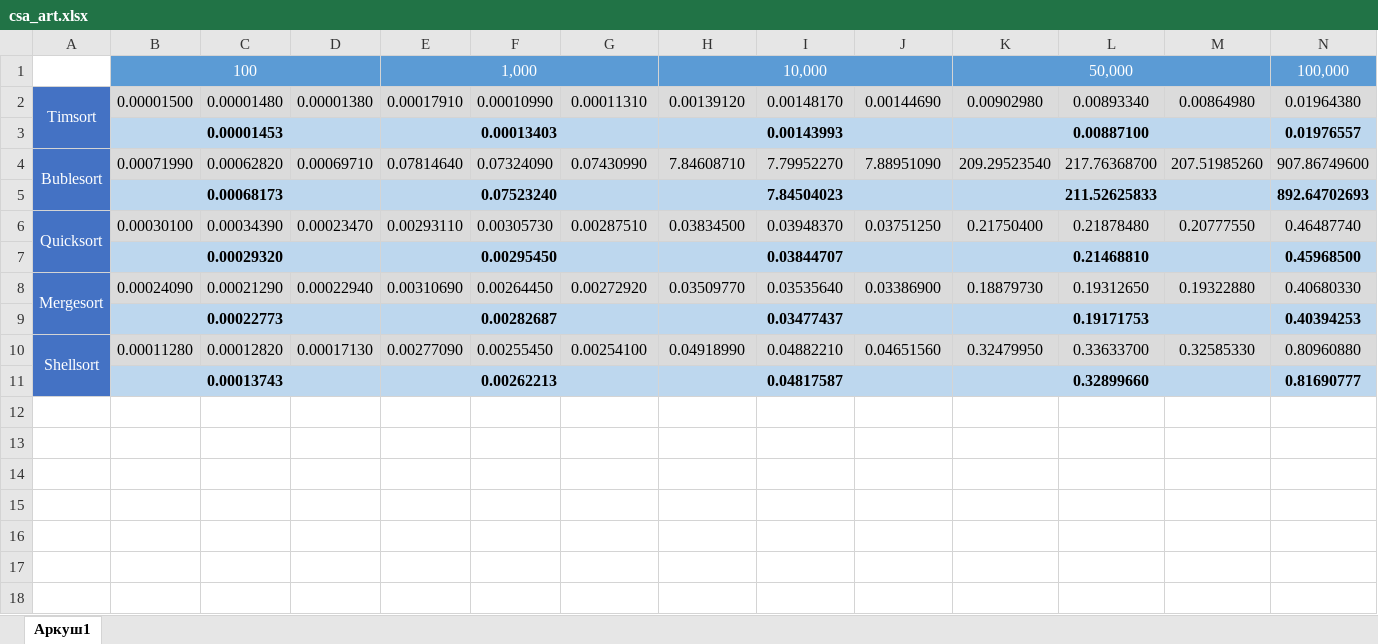
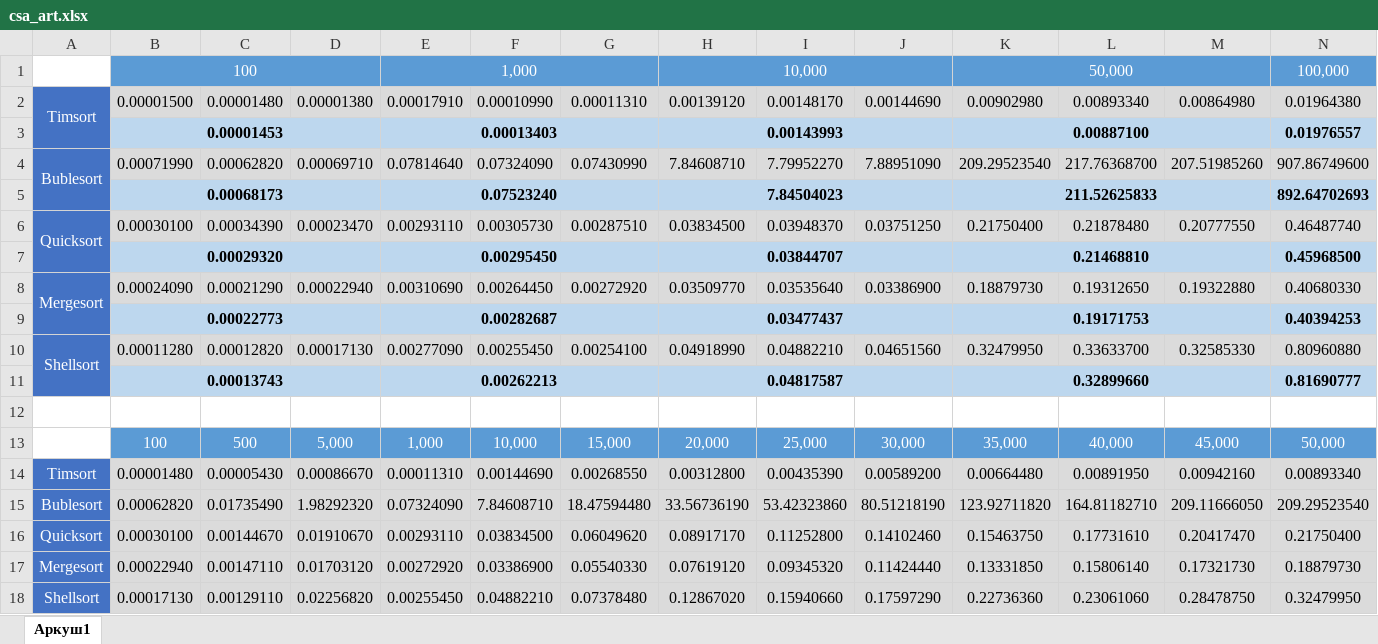
Before and after one commit to ihor-abakumov/CSA, an Excel workbook: csa_art.xlsx, sheet Аркуш1, drawn as a sheet; only a part is shown; values as stored, in another font and other column widths than the file's, no borders; rows hold the shown columns only; the diff names each change by its address in the sheet, - before the commit and + after, or states it on an @@ line.

Commit message:
Update csa_art.xlsx

```diff
--- a/csa_art.xlsx (sheet Аркуш1)
+++ b/csa_art.xlsx (sheet Аркуш1)
+row 12: (empty)
+row 13:  | 100 | 500 | 5,000 | 1,000 | 10,000 | 15,000 | 20,000 | 25,000 | 30,000 | 35,000 | 40,000 | 45,000 | 50,000
+row 14: Timsort | 0.00001480 | 0.00005430 | 0.00086670 | 0.00011310 | 0.00144690 | 0.00268550 | 0.00312800 | 0.00435390 | 0.00589200 | 0.00664480 | 0.00891950 | 0.00942160 | 0.00893340
+row 15: Bublesort | 0.00062820 | 0.01735490 | 1.98292320 | 0.07324090 | 7.84608710 | 18.47594480 | 33.56736190 | 53.42323860 | 80.51218190 | 123.92711820 | 164.81182710 | 209.11666050 | 209.29523540
+row 16: Quicksort | 0.00030100 | 0.00144670 | 0.01910670 | 0.00293110 | 0.03834500 | 0.06049620 | 0.08917170 | 0.11252800 | 0.14102460 | 0.15463750 | 0.17731610 | 0.20417470 | 0.21750400
+row 17: Mergesort | 0.00022940 | 0.00147110 | 0.01703120 | 0.00272920 | 0.03386900 | 0.05540330 | 0.07619120 | 0.09345320 | 0.11424440 | 0.13331850 | 0.15806140 | 0.17321730 | 0.18879730
+row 18: Shellsort | 0.00017130 | 0.00129110 | 0.02256820 | 0.00255450 | 0.04882210 | 0.07378480 | 0.12867020 | 0.15940660 | 0.17597290 | 0.22736360 | 0.23061060 | 0.28478750 | 0.32479950
```
